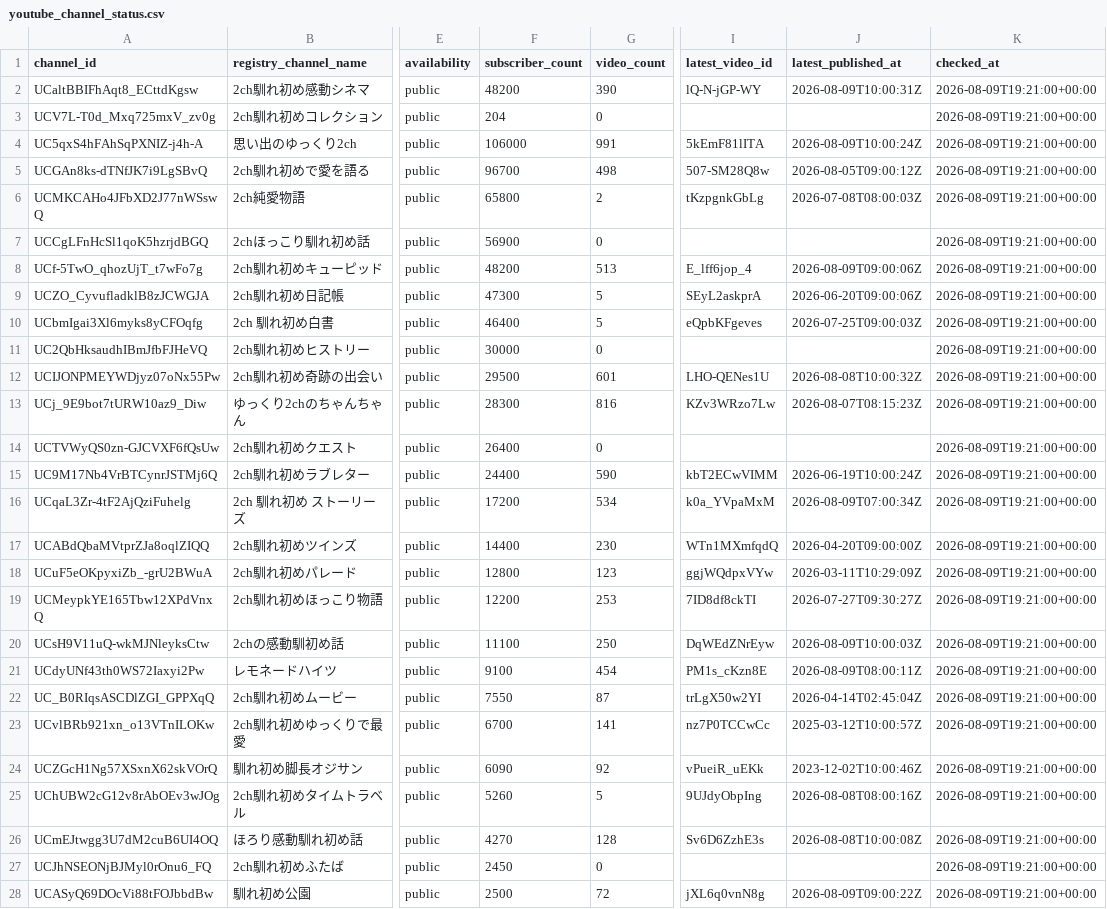
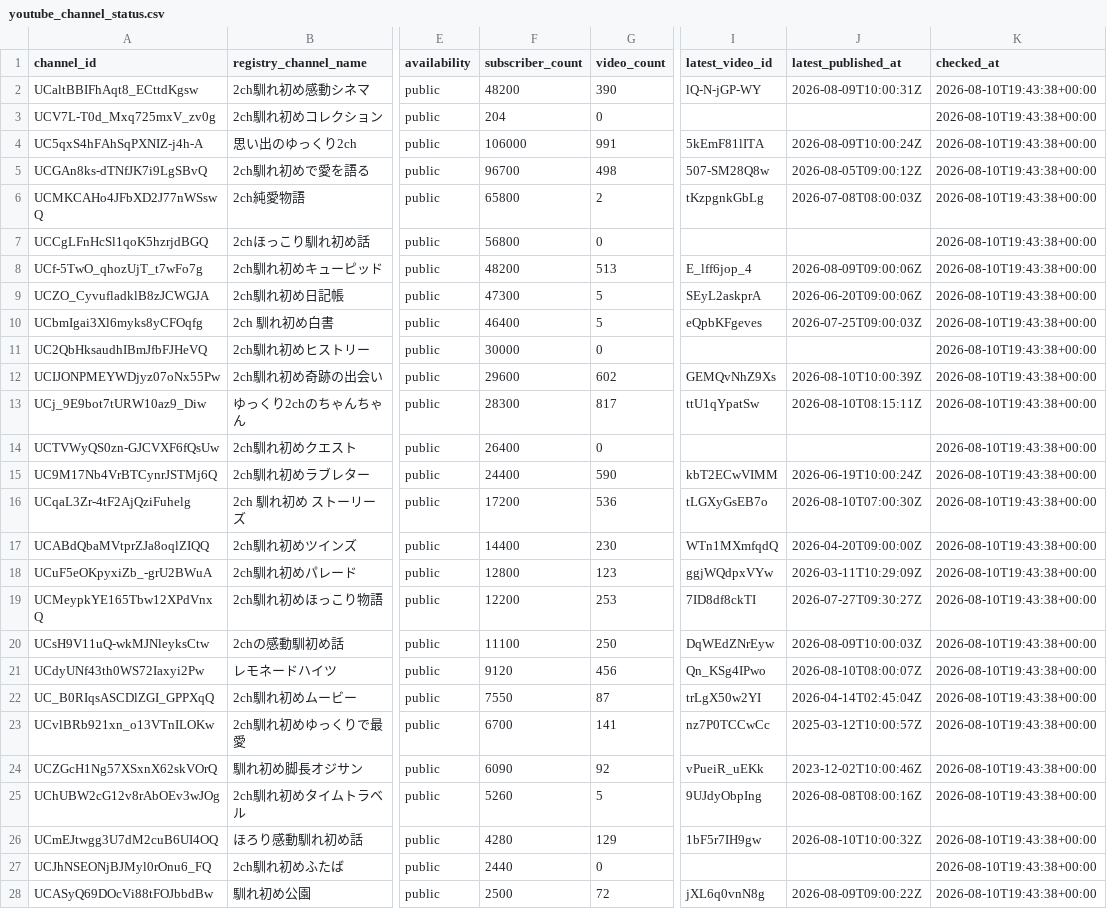
Before and after one commit to japonismy/naresome-kikaku-research, a CSV file: data_sources/youtube_channel_status.csv, drawn as a sheet; only a part is shown, gaps mark what is left out; the diff covers the shown part only; the diff names each change by its address in the sheet, - before the commit and + after, or states it on an @@ line.

```diff
--- a/data_sources/youtube_channel_status.csv
+++ b/data_sources/youtube_channel_status.csv
-K2:K28 (checked_at): 2026-08-09T19:21:00+00:00
+K2:K28 (checked_at): 2026-08-10T19:43:38+00:00
-F7 (subscriber_count): 56900
+F7 (subscriber_count): 56800
-F12 (subscriber_count): 29500
+F12 (subscriber_count): 29600
-G12 (video_count): 601
+G12 (video_count): 602
-I12 (latest_video_id): LHO-QENes1U
+I12 (latest_video_id): GEMQvNhZ9Xs
-J12 (latest_published_at): 2026-08-08T10:00:32Z
+J12 (latest_published_at): 2026-08-10T10:00:39Z
-G13 (video_count): 816
+G13 (video_count): 817
-I13 (latest_video_id): KZv3WRzo7Lw
+I13 (latest_video_id): ttU1qYpatSw
-J13 (latest_published_at): 2026-08-07T08:15:23Z
+J13 (latest_published_at): 2026-08-10T08:15:11Z
-G16 (video_count): 534
+G16 (video_count): 536
-I16 (latest_video_id): k0a_YVpaMxM
+I16 (latest_video_id): tLGXyGsEB7o
-J16 (latest_published_at): 2026-08-09T07:00:34Z
+J16 (latest_published_at): 2026-08-10T07:00:30Z
-F21 (subscriber_count): 9100
+F21 (subscriber_count): 9120
-G21 (video_count): 454
+G21 (video_count): 456
-I21 (latest_video_id): PM1s_cKzn8E
+I21 (latest_video_id): Qn_KSg4IPwo
-J21 (latest_published_at): 2026-08-09T08:00:11Z
+J21 (latest_published_at): 2026-08-10T08:00:07Z
-F26 (subscriber_count): 4270
+F26 (subscriber_count): 4280
-G26 (video_count): 128
+G26 (video_count): 129
-I26 (latest_video_id): Sv6D6ZzhE3s
+I26 (latest_video_id): 1bF5r7IH9gw
-J26 (latest_published_at): 2026-08-08T10:00:08Z
+J26 (latest_published_at): 2026-08-10T10:00:32Z
-F27 (subscriber_count): 2450
+F27 (subscriber_count): 2440
```
Also changed, not shown: 5 edited cells elsewhere in this file, data_sources/youtube_current_stats.csv, reports/channel_scope.csv, 8 other files.
